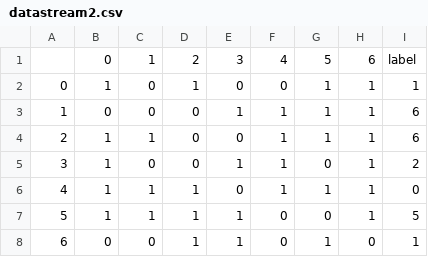
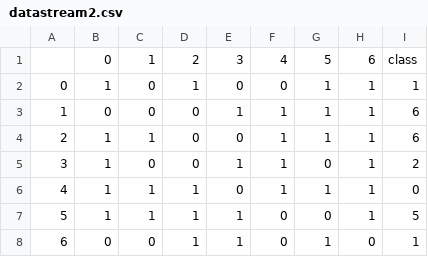
Before and after one commit to eegrigor/INFOMLDDE-Assignment, a CSV file: Datastreams/datastream2.csv, drawn as a sheet; only a part is shown.

```diff
--- a/Datastreams/datastream2.csv
+++ b/Datastreams/datastream2.csv
@@ -1,2 +1,2 @@
-,0,1,2,3,4,5,6,label
+,0,1,2,3,4,5,6,class
 0,1,0,1,0,0,1,1,1
```
Also changed, not shown: Datastreams/datastream1.csv, Datastreams/datastream3.csv, 1 other file.
